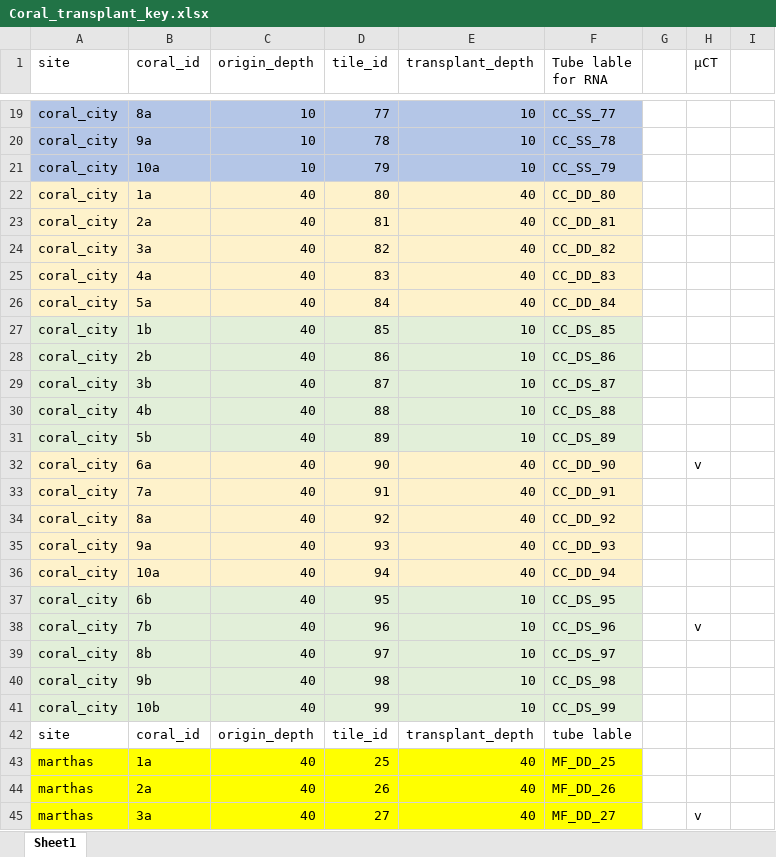
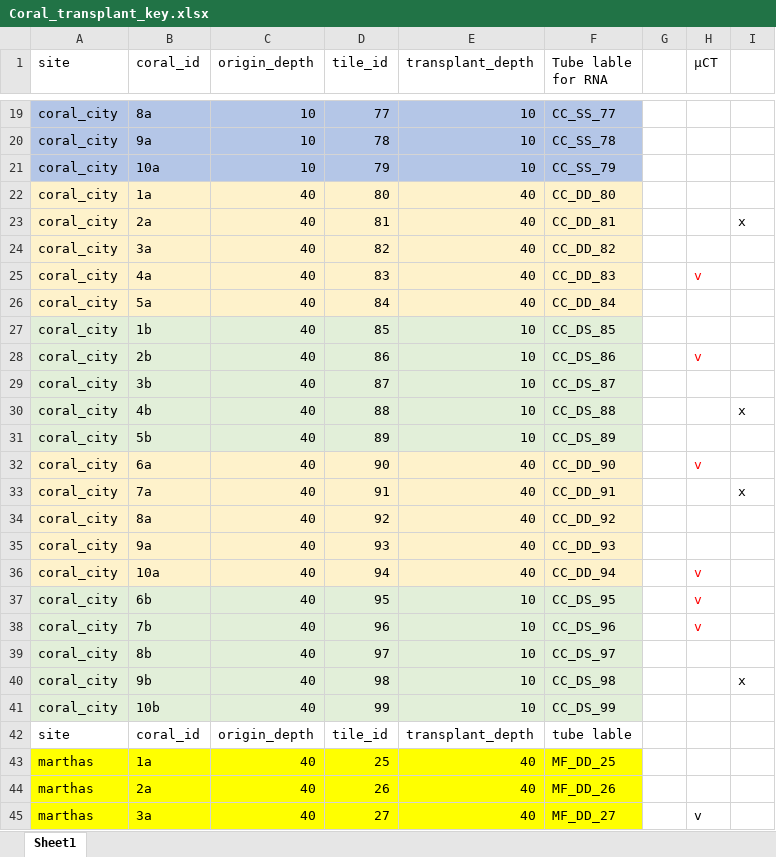
Before and after one commit to talimass/Cayman-translocation, an Excel workbook: Ranalysis/Data/Coral_transplant_key.xlsx, sheet Sheet1, drawn as a sheet; only a part is shown, gaps mark what is left out; values as stored, in another font and other column widths than the file's, no borders; the diff covers the shown part only; the diff names each change by its address in the sheet, - before the commit and + after, or states it on an @@ line.

```diff
--- a/Ranalysis/Data/Coral_transplant_key.xlsx (sheet Sheet1)
+++ b/Ranalysis/Data/Coral_transplant_key.xlsx (sheet Sheet1)
-I23: (empty)
+I23: x
-H25 (µCT): (empty)
+H25 (µCT): v
-H28 (µCT): (empty)
+H28 (µCT): v
-I30: (empty)
+I30: x
-H32 text colour: black
+H32 text colour: #FF0000
-I33: (empty)
+I33: x
-H36:H37 (µCT): (empty)
+H36:H37 (µCT): v
-H38 text colour: black
+H38 text colour: #FF0000
-I40: (empty)
+I40: x
```
Also changed, not shown: 3 edited cells and cell formats elsewhere in this sheet, 3 other files.
